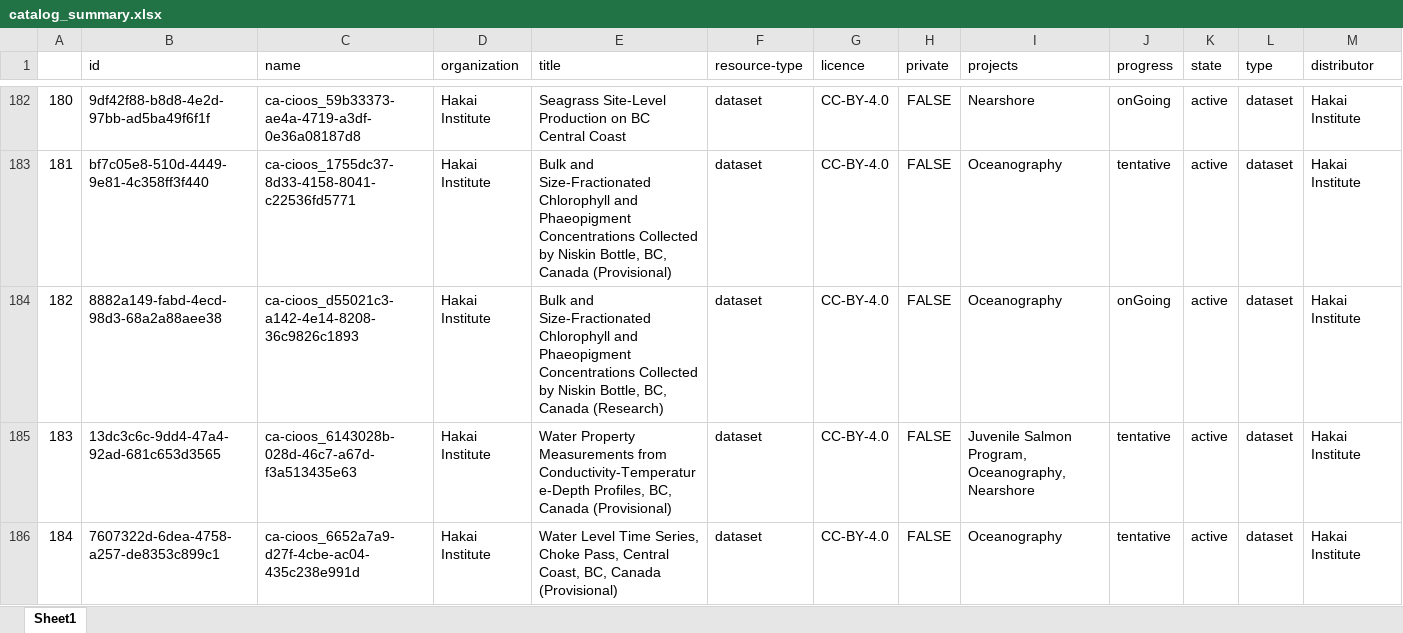
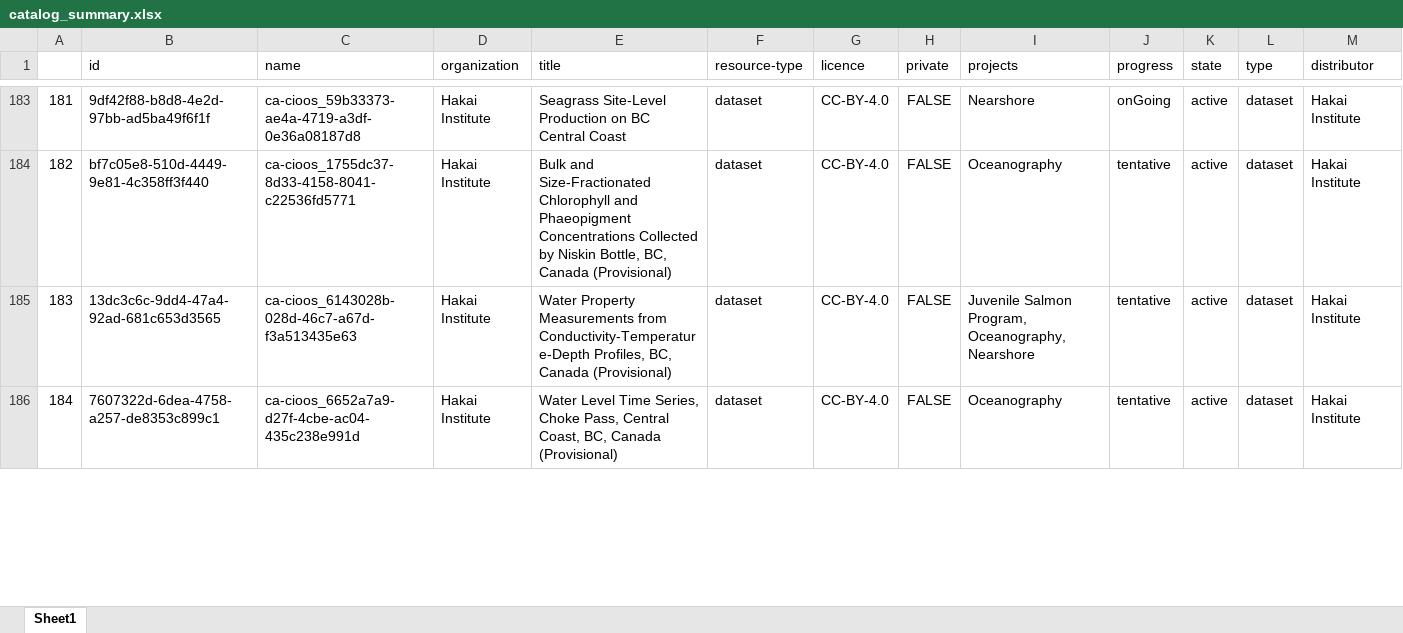
Before and after one commit to HakaiInstitute/hakai-ckan-records-checks, an Excel workbook: docs/catalog_summary.xlsx, sheet Sheet1, drawn as a sheet; only a part is shown, gaps mark what is left out; values as stored, in another font and other column widths than the file's, no borders; removed rows and columns are numbered as before the commit, all else as after; rows hold the shown columns only; the diff covers the shown part only; the diff names each change by its address in the sheet, - before the commit and + after, or states it on an @@ line.

```diff
--- a/docs/catalog_summary.xlsx (sheet Sheet1)
+++ b/docs/catalog_summary.xlsx (sheet Sheet1)
@@ column A renumbered from row 55 down @@
-row 184: 182 | 8882a149-fabd-4ecd-98d3-68a2a88aee38 | ca-cioos_d55021c3-a142-4e14-8208-36c9826c1893 | Hakai Institute | Bulk and Size-Fractionated Chlorophyll and Phaeopigment Concentrations Collected by Niskin Bottle, BC, Canada (Research) | dataset | CC-BY-4.0 | FALSE | Oceanography | onGoing | active | dataset | Hakai Institute
```
Also changed, not shown: 1 added row, 1 removed row, 4 moved rows and 1 edited cell elsewhere in this sheet, docs/issues_list.xlsx, 7 other files.
